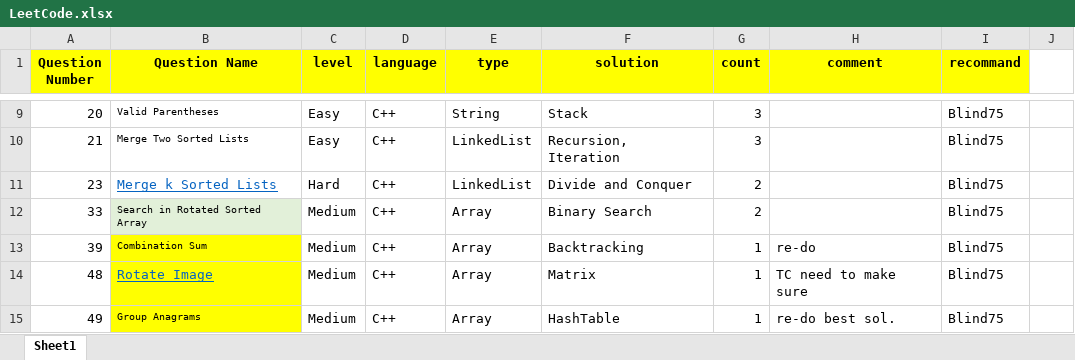
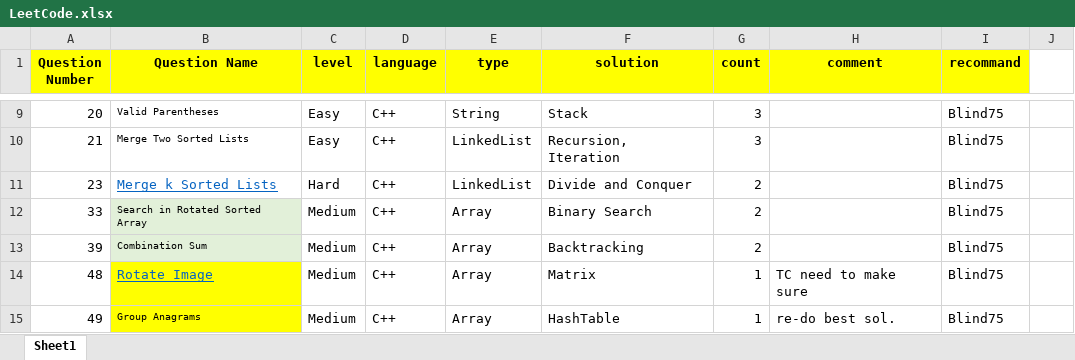
Before and after one commit to guitar0317/LeetCode, an Excel workbook: LeetCode.xlsx, sheet Sheet1, drawn as a sheet; only a part is shown, gaps mark what is left out; values as stored, in another font and other column widths than the file's, no borders; the diff names each change by its address in the sheet, - before the commit and + after, or states it on an @@ line.

```diff
--- a/LeetCode.xlsx (sheet Sheet1)
+++ b/LeetCode.xlsx (sheet Sheet1)
-B13 fill: #FFFF00
+B13 fill: #E2F0D9
-G13 (count): 1
+G13 (count): 2
-H13 (comment): re-do
+H13 (comment): (empty)
```
Also changed, not shown: 1 other file.
